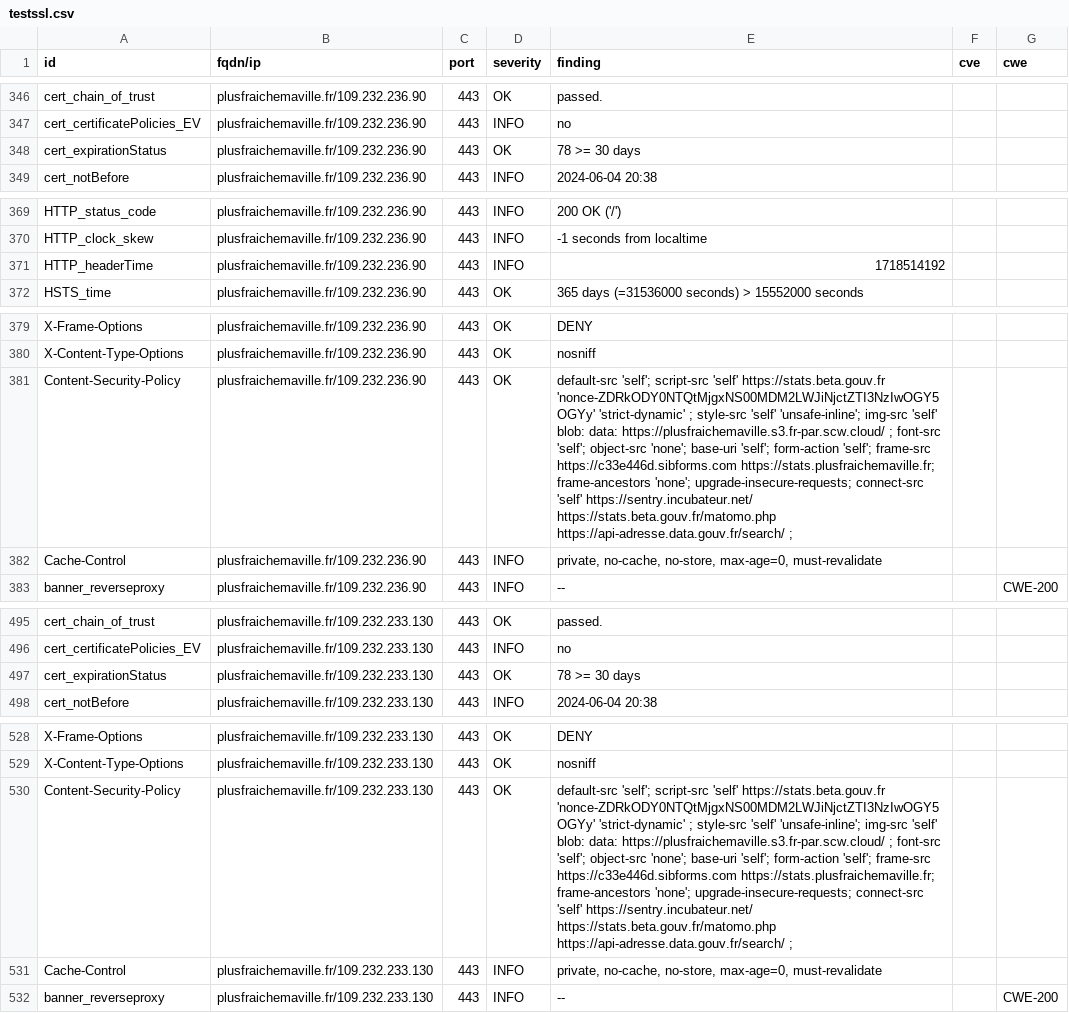
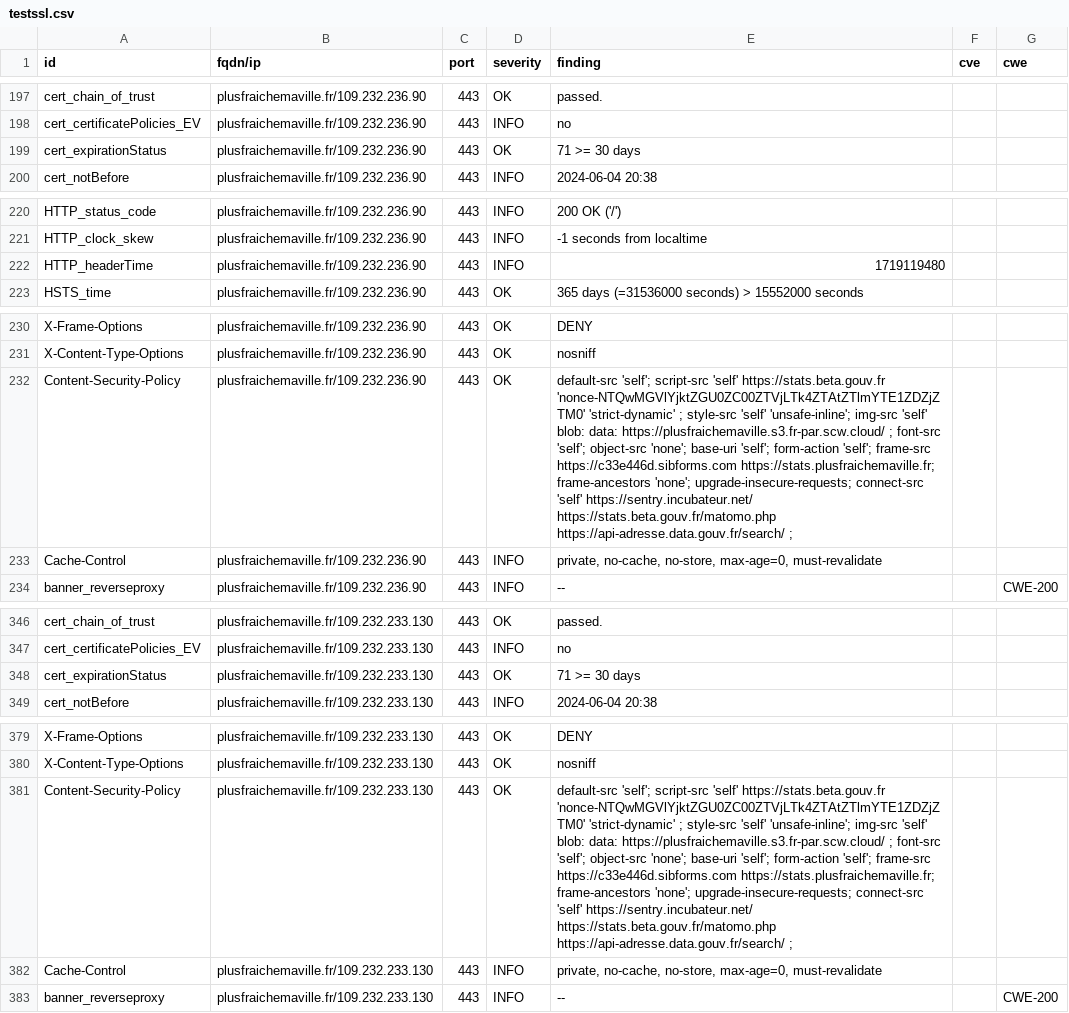
Before and after one commit to julienracine/dashlord, a CSV file: results/aHR0cHM6Ly9wbHVzZnJhaWNoZW1hdmlsbGUuZnI=/testssl.csv, drawn as a sheet; only a part is shown, gaps mark what is left out; addresses are those after the commit; the diff covers the shown part only; the diff names each change by its address in the sheet, - before the commit and + after, or states it on an @@ line.

Commit message:
update: https://plusfraichemaville.fr

```diff
--- a/results/aHR0cHM6Ly9wbHVzZnJhaWNoZW1hdmlsbGUuZnI=/testssl.csv
+++ b/results/aHR0cHM6Ly9wbHVzZnJhaWNoZW1hdmlsbGUuZnI=/testssl.csv
-E199 (finding): 78 >= 30 days
+E199 (finding): 71 >= 30 days
-E222 (finding): 1718514192
+E222 (finding): 1719119480
-E232 (finding): …'self' https://stats.beta.gouv.fr 'nonce-ZDRkODY0NTQtMjgxNS00MDM2LWJiNjctZTI3NzIwOGY5OGYy' 'strict-dynamic' ;…
+E232 (finding): …'self' https://stats.beta.gouv.fr 'nonce-NTQwMGVlYjktZGU0ZC00ZTVjLTk4ZTAtZTlmYTE1ZDZjZTM0' 'strict-dynamic' ;…
-E348 (finding): 78 >= 30 days
+E348 (finding): 71 >= 30 days
-E381 (finding): …'self' https://stats.beta.gouv.fr 'nonce-ZDRkODY0NTQtMjgxNS00MDM2LWJiNjctZTI3NzIwOGY5OGYy' 'strict-dynamic' ;…
+E381 (finding): …'self' https://stats.beta.gouv.fr 'nonce-NTQwMGVlYjktZGU0ZC00ZTVjLTk4ZTAtZTlmYTE1ZDZjZTM0' 'strict-dynamic' ;…
```
Also changed, not shown: 4 added rows, 4 removed rows, 145 moved rows and 7 edited cells elsewhere in this file, 14 other files.
